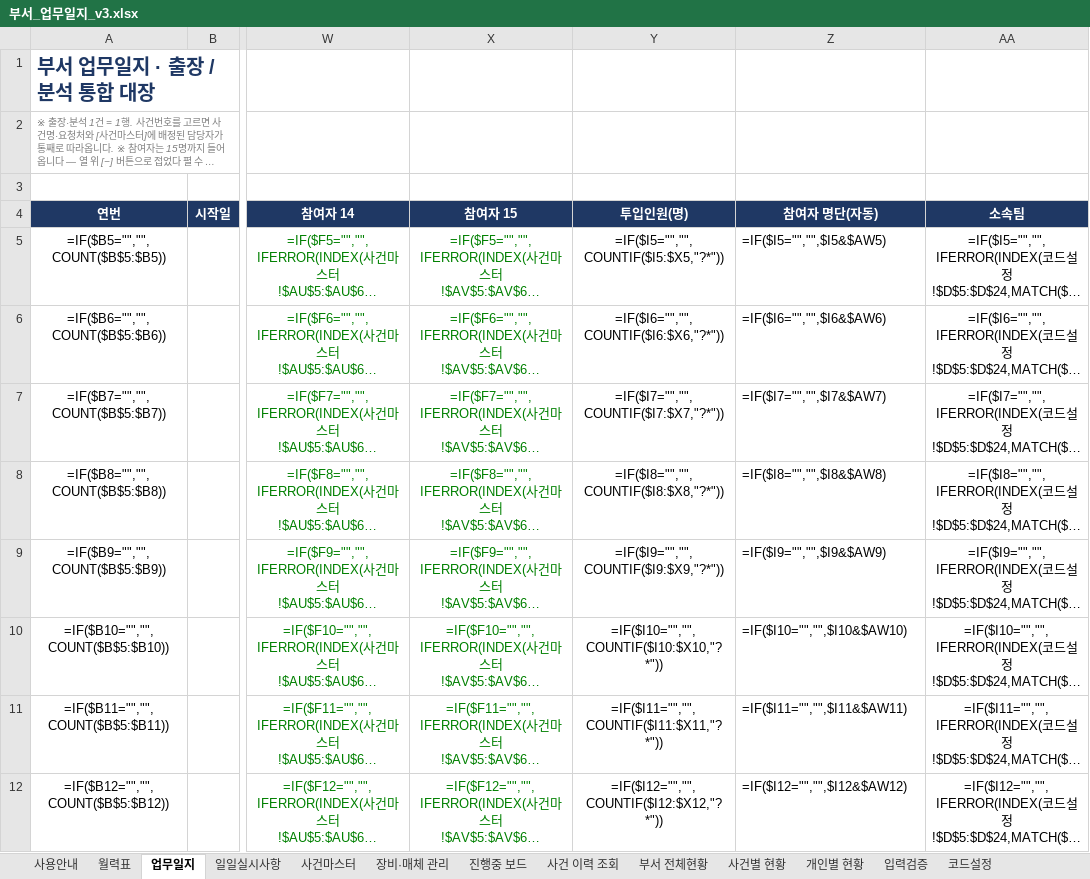
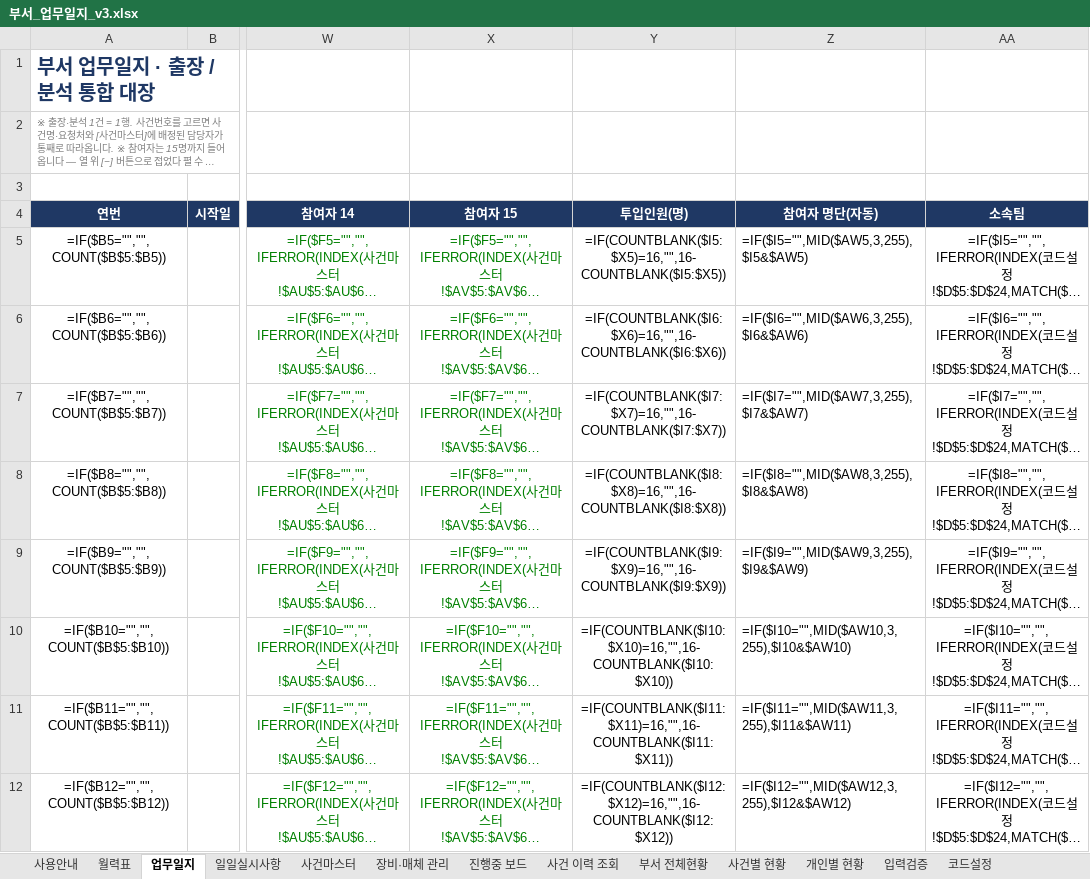
Before and after one commit to Codean-k/live-trade, an Excel workbook: 업무일지/부서_업무일지_v3.xlsx, sheet 업무일지, drawn as a sheet; only a part is shown, gaps mark what is left out; long unchanged cells end in …; values as stored, in another font and other column widths than the file's, no borders; formulas without a stored value are shown as written; conditional formats not drawn; the diff covers the shown part only; the diff names each change by its address in the sheet, - before the commit and + after, or states it on an @@ line.

```diff
--- a/업무일지/부서_업무일지_v3.xlsx (sheet 업무일지)
+++ b/업무일지/부서_업무일지_v3.xlsx (sheet 업무일지)
-Y5 (투입인원(명)): =IF($I5="","",COUNTIF($I5:$X5,"?*"))
+Y5 (투입인원(명)): =IF(COUNTBLANK($I5:$X5)=16,"",16-COUNTBLANK($I5:$X5))
-Z5 (참여자 명단(자동)): =IF($I5="","",$I5&$AW5)
+Z5 (참여자 명단(자동)): =IF($I5="",MID($AW5,3,255),$I5&$AW5)
-Y6 (투입인원(명)): =IF($I6="","",COUNTIF($I6:$X6,"?*"))
+Y6 (투입인원(명)): =IF(COUNTBLANK($I6:$X6)=16,"",16-COUNTBLANK($I6:$X6))
-Z6 (참여자 명단(자동)): =IF($I6="","",$I6&$AW6)
+Z6 (참여자 명단(자동)): =IF($I6="",MID($AW6,3,255),$I6&$AW6)
-Y7 (투입인원(명)): =IF($I7="","",COUNTIF($I7:$X7,"?*"))
+Y7 (투입인원(명)): =IF(COUNTBLANK($I7:$X7)=16,"",16-COUNTBLANK($I7:$X7))
-Z7 (참여자 명단(자동)): =IF($I7="","",$I7&$AW7)
+Z7 (참여자 명단(자동)): =IF($I7="",MID($AW7,3,255),$I7&$AW7)
-Y8 (투입인원(명)): =IF($I8="","",COUNTIF($I8:$X8,"?*"))
+Y8 (투입인원(명)): =IF(COUNTBLANK($I8:$X8)=16,"",16-COUNTBLANK($I8:$X8))
-Z8 (참여자 명단(자동)): =IF($I8="","",$I8&$AW8)
+Z8 (참여자 명단(자동)): =IF($I8="",MID($AW8,3,255),$I8&$AW8)
-Y9 (투입인원(명)): =IF($I9="","",COUNTIF($I9:$X9,"?*"))
+Y9 (투입인원(명)): =IF(COUNTBLANK($I9:$X9)=16,"",16-COUNTBLANK($I9:$X9))
-Z9 (참여자 명단(자동)): =IF($I9="","",$I9&$AW9)
+Z9 (참여자 명단(자동)): =IF($I9="",MID($AW9,3,255),$I9&$AW9)
-Y10 (투입인원(명)): =IF($I10="","",COUNTIF($I10:$X10,"?*"))
+Y10 (투입인원(명)): =IF(COUNTBLANK($I10:$X10)=16,"",16-COUNTBLANK($I10:$X10))
-Z10 (참여자 명단(자동)): =IF($I10="","",$I10&$AW10)
+Z10 (참여자 명단(자동)): =IF($I10="",MID($AW10,3,255),$I10&$AW10)
-Y11 (투입인원(명)): =IF($I11="","",COUNTIF($I11:$X11,"?*"))
+Y11 (투입인원(명)): =IF(COUNTBLANK($I11:$X11)=16,"",16-COUNTBLANK($I11:$X11))
-Z11 (참여자 명단(자동)): =IF($I11="","",$I11&$AW11)
+Z11 (참여자 명단(자동)): =IF($I11="",MID($AW11,3,255),$I11&$AW11)
-Y12 (투입인원(명)): =IF($I12="","",COUNTIF($I12:$X12,"?*"))
+Y12 (투입인원(명)): =IF(COUNTBLANK($I12:$X12)=16,"",16-COUNTBLANK($I12:$X12))
-Z12 (참여자 명단(자동)): =IF($I12="","",$I12&$AW12)
+Z12 (참여자 명단(자동)): =IF($I12="",MID($AW12,3,255),$I12&$AW12)
```
Also changed, not shown: 1984 edited cells elsewhere in this sheet, sheet 입력검증, sheet 장비·매체 관리, sheet 사건마스터, sheet 사건별 현황.
